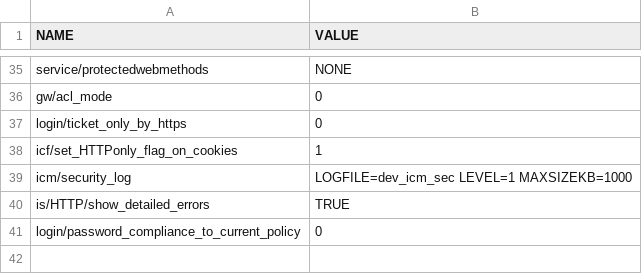
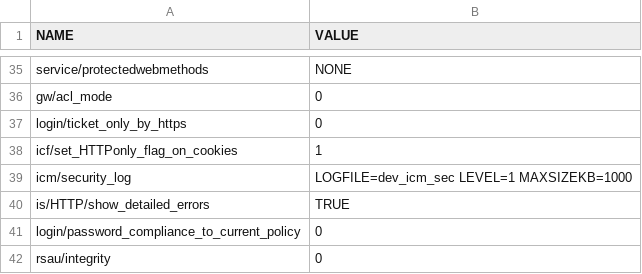
Before and after one commit to Krishcalin/SAP-S4HANA-RISE-Security-Scanner, a CSV file: sample_data/security_params.csv, drawn as a sheet; only a part is shown, gaps mark what is left out; the diff names each change by its address in the sheet, - before the commit and + after, or states it on an @@ line.

```diff
--- a/sample_data/security_params.csv
+++ b/sample_data/security_params.csv
+row 42: rsau/integrity | 0
```
Also changed, not shown: 7 other files.
